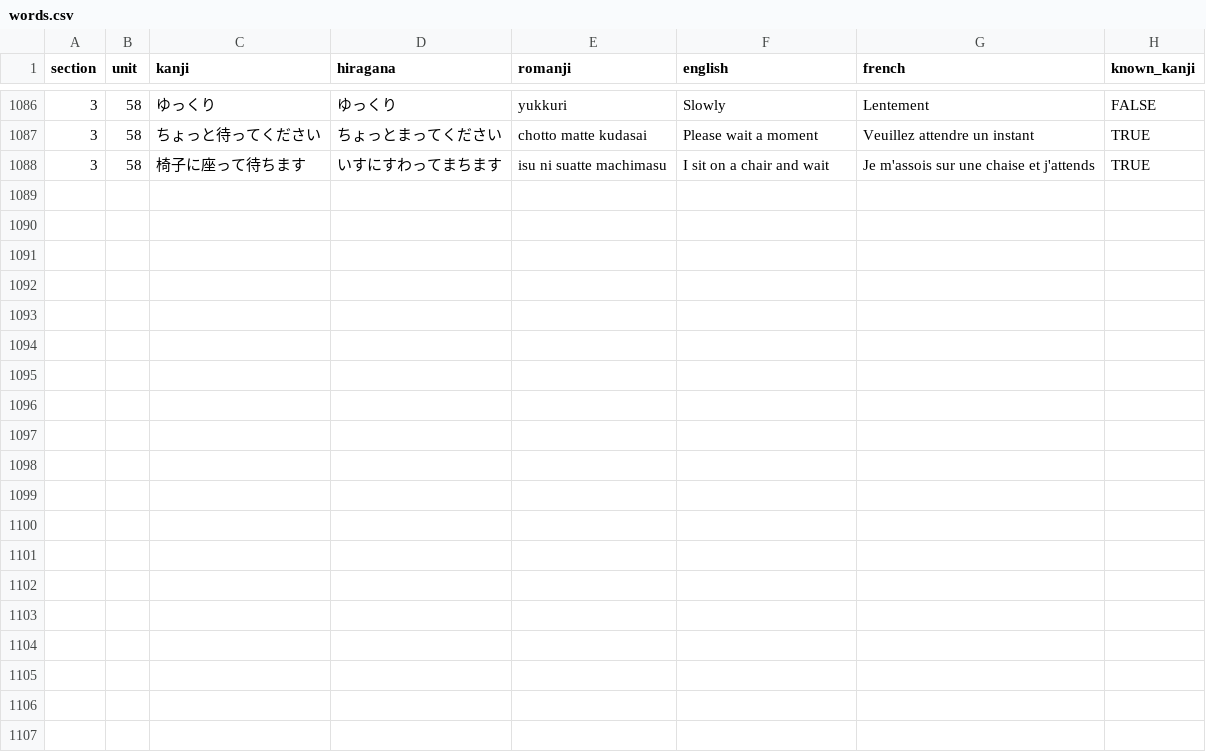
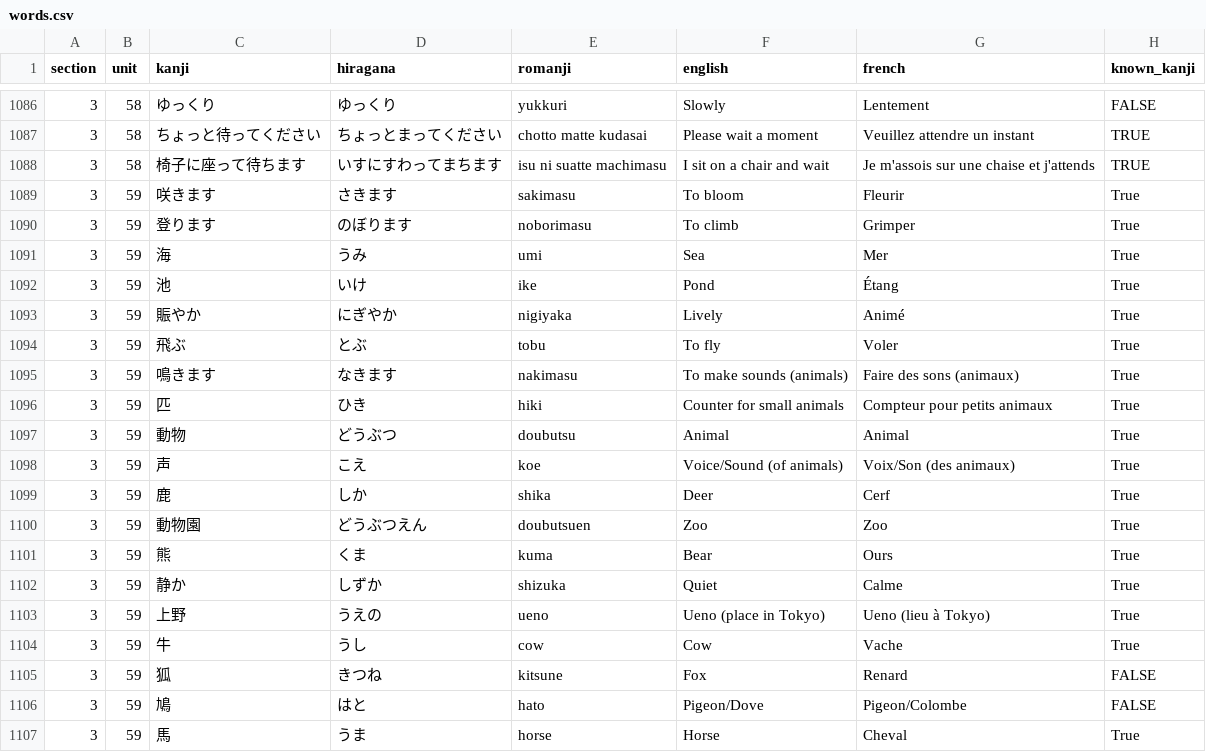
Before and after one commit to f-nicolai/japanese_leanring, a CSV file: data/words.csv, drawn as a sheet; only a part is shown, gaps mark what is left out; the diff names each change by its address in the sheet, - before the commit and + after, or states it on an @@ line.

```diff
--- a/data/words.csv
+++ b/data/words.csv
+row 1089: 3 | 59 | 咲きます | さきます | sakimasu | To bloom | Fleurir | True
+row 1090: 3 | 59 | 登ります | のぼります | noborimasu | To climb | Grimper | True
+row 1091: 3 | 59 | 海 | うみ | umi | Sea | Mer | True
+row 1092: 3 | 59 | 池 | いけ | ike | Pond | Étang | True
+row 1093: 3 | 59 | 賑やか | にぎやか | nigiyaka | Lively | Animé | True
+row 1094: 3 | 59 | 飛ぶ | とぶ | tobu | To fly | Voler | True
+row 1095: 3 | 59 | 鳴きます | なきます | nakimasu | To make sounds (animals) | Faire des sons (animaux) | True
+row 1096: 3 | 59 | 匹 | ひき | hiki | Counter for small animals | Compteur pour petits animaux | True
+row 1097: 3 | 59 | 動物 | どうぶつ | doubutsu | Animal | Animal | True
+row 1098: 3 | 59 | 声 | こえ | koe | Voice/Sound (of animals) | Voix/Son (des animaux) | True
+row 1099: 3 | 59 | 鹿 | しか | shika | Deer | Cerf | True
+row 1100: 3 | 59 | 動物園 | どうぶつえん | doubutsuen | Zoo | Zoo | True
+row 1101: 3 | 59 | 熊 | くま | kuma | Bear | Ours | True
+row 1102: 3 | 59 | 静か | しずか | shizuka | Quiet | Calme | True
+row 1103: 3 | 59 | 上野 | うえの | ueno | Ueno (place in Tokyo) | Ueno (lieu à Tokyo) | True
+row 1104: 3 | 59 | 牛 | うし | cow | Cow | Vache | True
+row 1105: 3 | 59 | 狐 | きつね | kitsune | Fox | Renard | FALSE
+row 1106: 3 | 59 | 鳩 | はと | hato | Pigeon/Dove | Pigeon/Colombe | FALSE
+row 1107: 3 | 59 | 馬 | うま | horse | Horse | Cheval | True
```
Also changed, not shown: data/verbs.csv.
